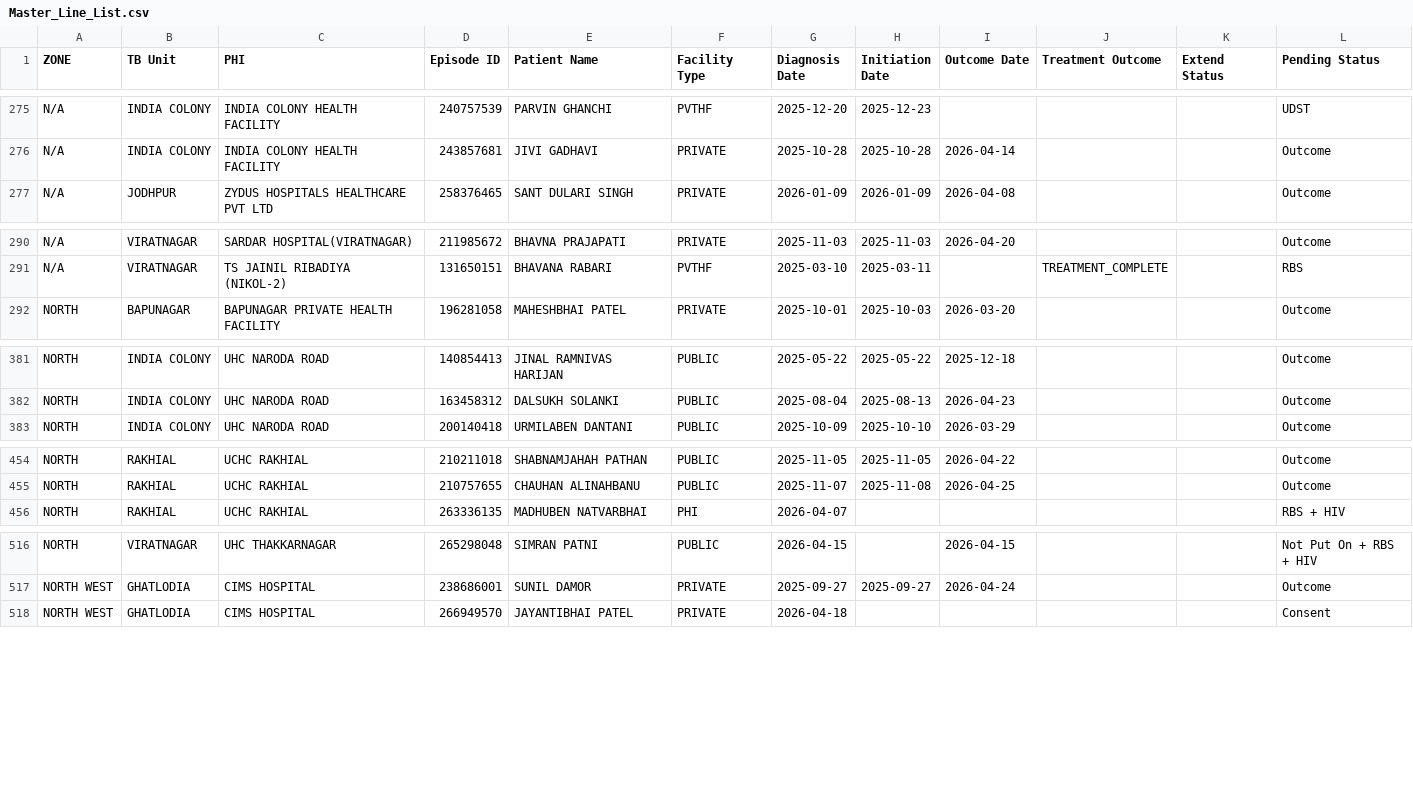
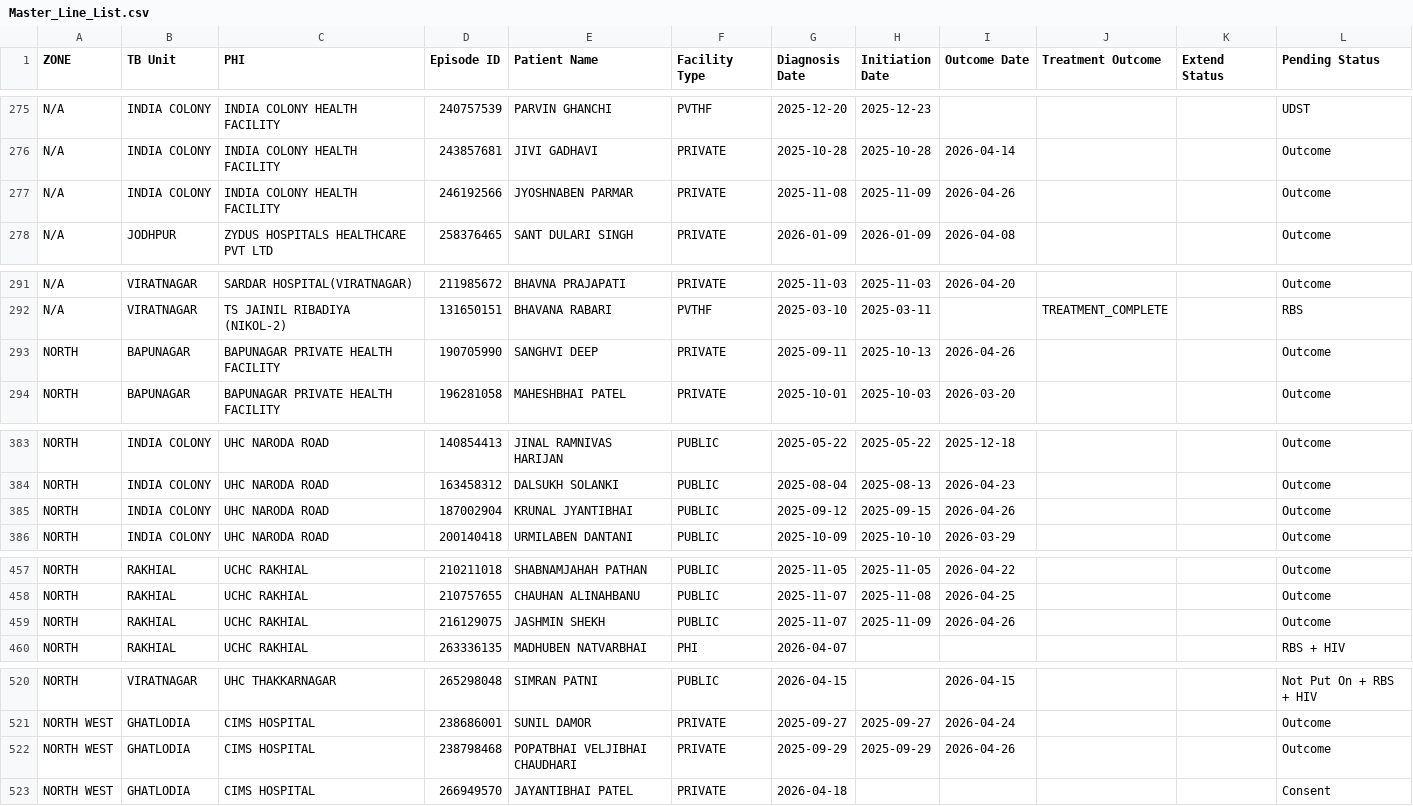
Before and after one commit to NTEP-AMC/blank-app, a CSV file: Master_Line_List.csv, drawn as a sheet; only a part is shown, gaps mark what is left out; the diff covers the shown part only; the diff names each change by its address in the sheet, - before the commit and + after, or states it on an @@ line.

Commit message:
Automated Data Sync from Colab

```diff
--- a/Master_Line_List.csv
+++ b/Master_Line_List.csv
+row 277: N/A | INDIA COLONY | INDIA COLONY HEALTH FACILITY | 246192566 | JYOSHNABEN PARMAR | PRIVATE | 2025-11-08 | 2025-11-09 | 2026-04-26 |  |  | Outcome
+row 293: NORTH | BAPUNAGAR | BAPUNAGAR PRIVATE HEALTH FACILITY | 190705990 | SANGHVI DEEP | PRIVATE | 2025-09-11 | 2025-10-13 | 2026-04-26 |  |  | Outcome
+row 385: NORTH | INDIA COLONY | UHC NARODA ROAD | 187002904 | KRUNAL JYANTIBHAI | PUBLIC | 2025-09-12 | 2025-09-15 | 2026-04-26 |  |  | Outcome
+row 459: NORTH | RAKHIAL | UCHC RAKHIAL | 216129075 | JASHMIN SHEKH | PUBLIC | 2025-11-07 | 2025-11-09 | 2026-04-26 |  |  | Outcome
+row 522: NORTH WEST | GHATLODIA | CIMS HOSPITAL | 238798468 | POPATBHAI VELJIBHAI CHAUDHARI | PRIVATE | 2025-09-29 | 2025-09-29 | 2026-04-26 |  |  | Outcome
```
Also changed, not shown: 3 added rows elsewhere in this file, Comparison_Matrix.csv, 1 other file.
